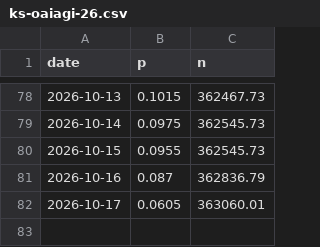
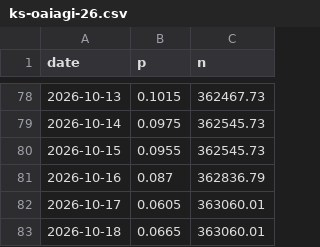
Before and after one commit to jaebooker/ai-risk-ledger, a CSV file: data/history/ks-oaiagi-26.csv, drawn as a sheet; only a part is shown, gaps mark what is left out.

```diff
--- a/data/history/ks-oaiagi-26.csv
+++ b/data/history/ks-oaiagi-26.csv
@@ -82 +82,2 @@ date,p,n
 2026-10-17,0.0605,363060.01
+2026-10-18,0.0665,363060.01
```
Also changed, not shown: data/history/ks-oaiagi-27.csv, data/history/ks-oaiagi-29.csv, 27 other files.
